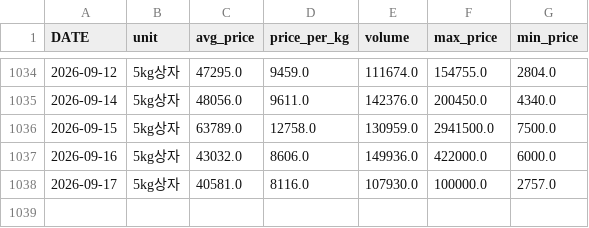
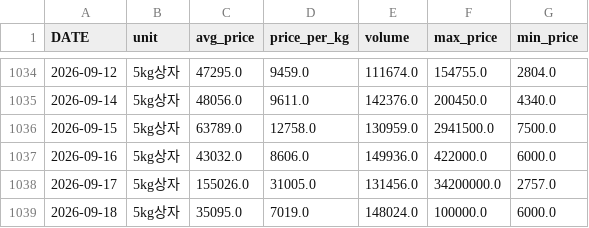
Before and after one commit to greftukim/gref_ai, a CSV file: data/paprika_prices.csv, drawn as a sheet; only a part is shown, gaps mark what is left out.

```diff
--- a/data/paprika_prices.csv
+++ b/data/paprika_prices.csv
@@ -1037,2 +1037,3 @@
 2026-09-16,5kg상자,43032.0,8606.0,149936.0,422000.0,6000.0
-2026-09-17,5kg상자,40581.0,8116.0,107930.0,100000.0,2757.0
+2026-09-17,5kg상자,155026.0,31005.0,131456.0,34200000.0,2757.0
+2026-09-18,5kg상자,35095.0,7019.0,148024.0,100000.0,6000.0
```
Also changed, not shown: data/cucumber_prices.csv, data/strawberry_prices.csv, 3 other files.
